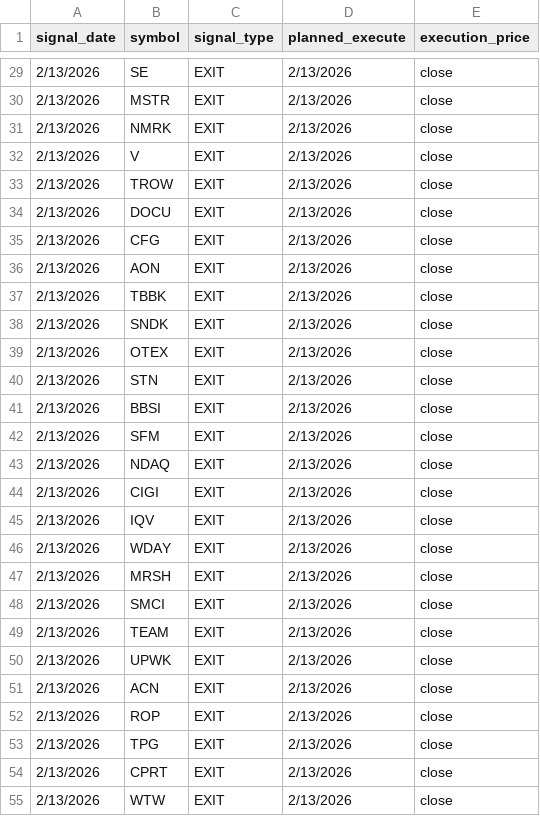
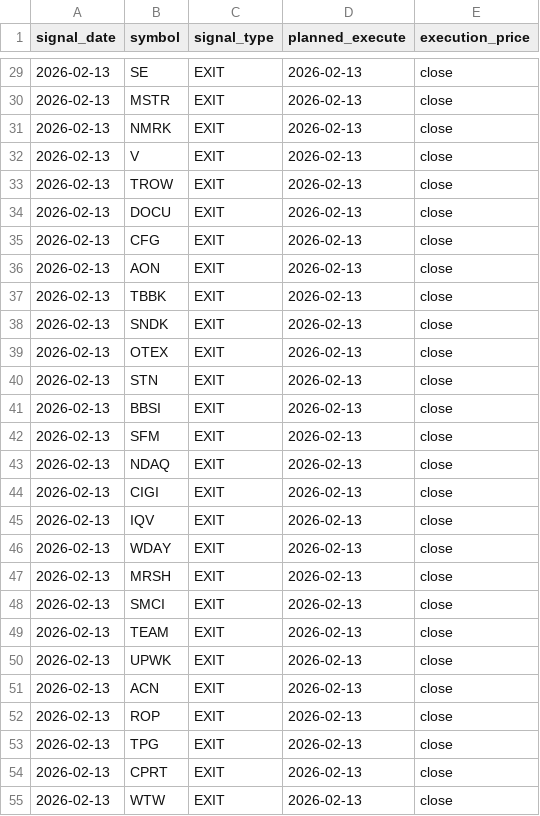
Before and after one commit to MITLQuantAlpha/pets-forward-track-record, a CSV file: signals/signals_2026-02-13.csv, drawn as a sheet; only a part is shown, gaps mark what is left out; the diff covers the shown part only.

```diff
--- a/signals/signals_2026-02-13.csv
+++ b/signals/signals_2026-02-13.csv
@@ -29,27 +29,27 @@ signal_date,symbol,signal_type,planned_execute,execution_price
-2/13/2026,SE,EXIT,2/13/2026,close
-2/13/2026,MSTR,EXIT,2/13/2026,close
-2/13/2026,NMRK,EXIT,2/13/2026,close
-2/13/2026,V,EXIT,2/13/2026,close
-2/13/2026,TROW,EXIT,2/13/2026,close
-2/13/2026,DOCU,EXIT,2/13/2026,close
-2/13/2026,CFG,EXIT,2/13/2026,close
-2/13/2026,AON,EXIT,2/13/2026,close
-2/13/2026,TBBK,EXIT,2/13/2026,close
-2/13/2026,SNDK,EXIT,2/13/2026,close
-2/13/2026,OTEX,EXIT,2/13/2026,close
-2/13/2026,STN,EXIT,2/13/2026,close
-2/13/2026,BBSI,EXIT,2/13/2026,close
-2/13/2026,SFM,EXIT,2/13/2026,close
-2/13/2026,NDAQ,EXIT,2/13/2026,close
-2/13/2026,CIGI,EXIT,2/13/2026,close
-2/13/2026,IQV,EXIT,2/13/2026,close
-2/13/2026,WDAY,EXIT,2/13/2026,close
-2/13/2026,MRSH,EXIT,2/13/2026,close
-2/13/2026,SMCI,EXIT,2/13/2026,close
-2/13/2026,TEAM,EXIT,2/13/2026,close
-2/13/2026,UPWK,EXIT,2/13/2026,close
-2/13/2026,ACN,EXIT,2/13/2026,close
-2/13/2026,ROP,EXIT,2/13/2026,close
-2/13/2026,TPG,EXIT,2/13/2026,close
-2/13/2026,CPRT,EXIT,2/13/2026,close
-2/13/2026,WTW,EXIT,2/13/2026,close
+2026-02-13,SE,EXIT,2026-02-13,close
+2026-02-13,MSTR,EXIT,2026-02-13,close
+2026-02-13,NMRK,EXIT,2026-02-13,close
+2026-02-13,V,EXIT,2026-02-13,close
+2026-02-13,TROW,EXIT,2026-02-13,close
+2026-02-13,DOCU,EXIT,2026-02-13,close
+2026-02-13,CFG,EXIT,2026-02-13,close
+2026-02-13,AON,EXIT,2026-02-13,close
+2026-02-13,TBBK,EXIT,2026-02-13,close
+2026-02-13,SNDK,EXIT,2026-02-13,close
+2026-02-13,OTEX,EXIT,2026-02-13,close
+2026-02-13,STN,EXIT,2026-02-13,close
+2026-02-13,BBSI,EXIT,2026-02-13,close
+2026-02-13,SFM,EXIT,2026-02-13,close
+2026-02-13,NDAQ,EXIT,2026-02-13,close
+2026-02-13,CIGI,EXIT,2026-02-13,close
+2026-02-13,IQV,EXIT,2026-02-13,close
+2026-02-13,WDAY,EXIT,2026-02-13,close
+2026-02-13,MRSH,EXIT,2026-02-13,close
+2026-02-13,SMCI,EXIT,2026-02-13,close
+2026-02-13,TEAM,EXIT,2026-02-13,close
+2026-02-13,UPWK,EXIT,2026-02-13,close
+2026-02-13,ACN,EXIT,2026-02-13,close
+2026-02-13,ROP,EXIT,2026-02-13,close
+2026-02-13,TPG,EXIT,2026-02-13,close
+2026-02-13,CPRT,EXIT,2026-02-13,close
+2026-02-13,WTW,EXIT,2026-02-13,close
```
Also changed, not shown: 92 edited cells elsewhere in this file, 1 other file.
